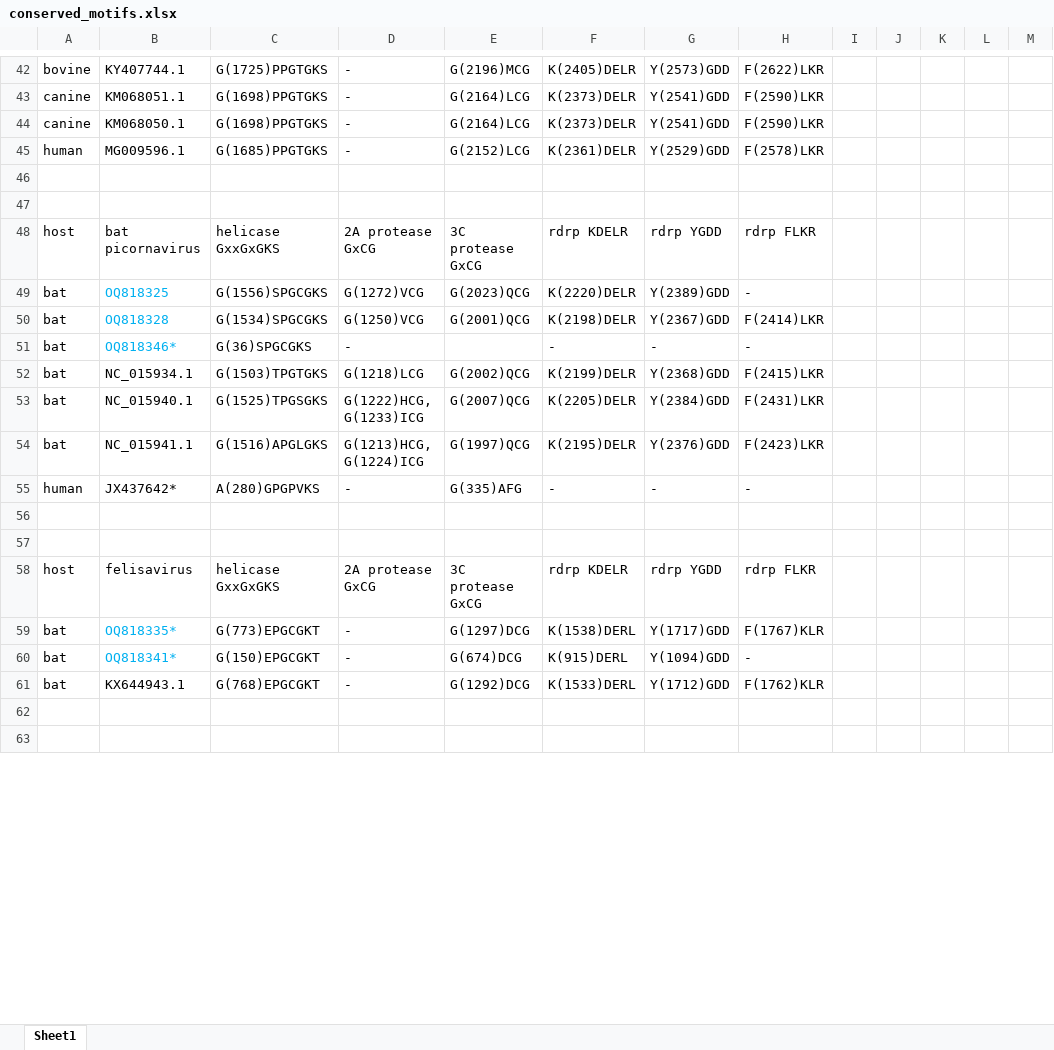
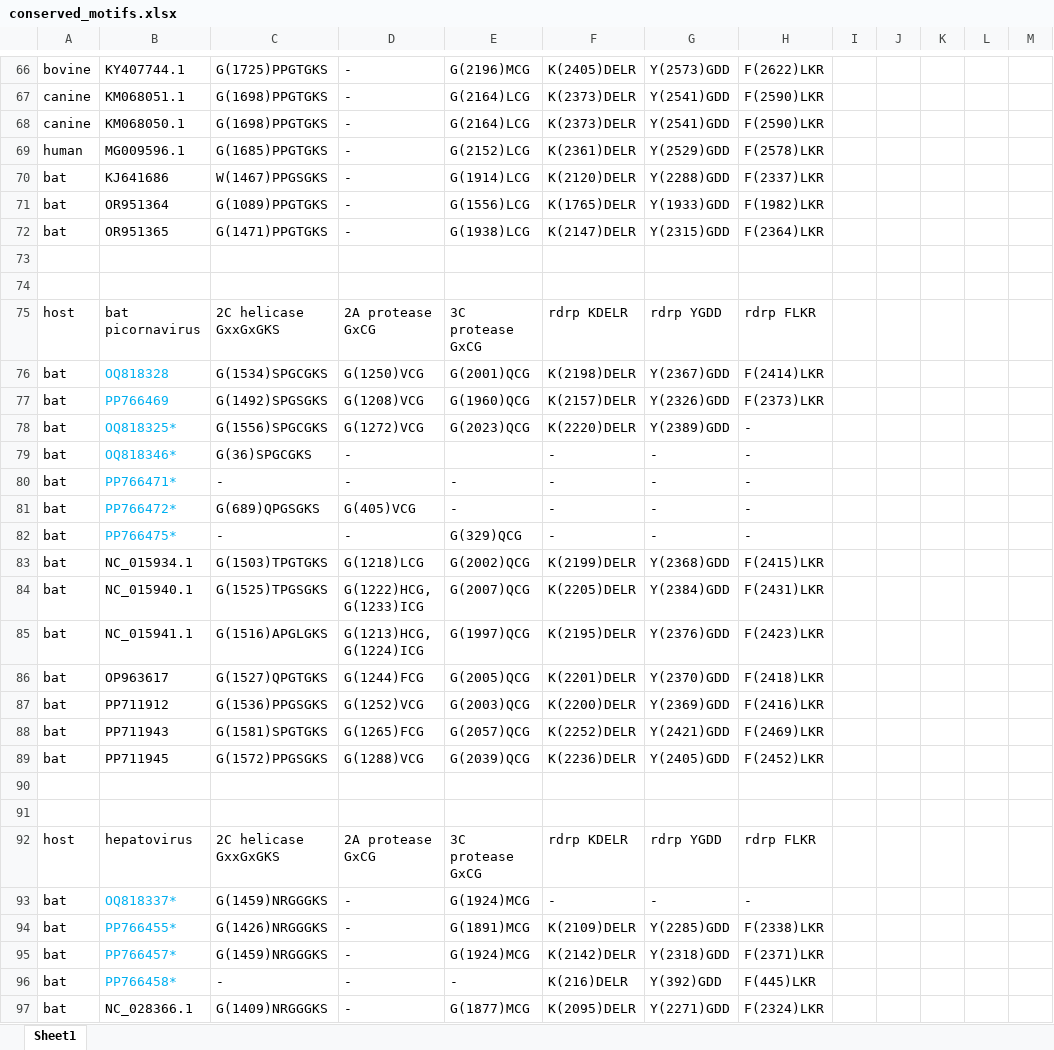
Before and after one commit to brooklabteam/Kettenburg_mada-bat-picornavirus, an Excel workbook: genome_annotation_and_characterization/conserved_motifs.xlsx, sheet Sheet1, drawn as a sheet; only a part is shown, gaps mark what is left out; the shorter side is filled out with more unchanged rows; values as stored, in another font and other column widths than the file's, no borders; removed rows and columns are numbered as before the commit, all else as after; the diff covers the shown part only; the diff names each change by its address in the sheet, - before the commit and + after, or states it on an @@ line.

Commit message:
conserved motifs

```diff
--- a/genome_annotation_and_characterization/conserved_motifs.xlsx (sheet Sheet1)
+++ b/genome_annotation_and_characterization/conserved_motifs.xlsx (sheet Sheet1)
+row 70: bat | KJ641686 | W(1467)PPGSGKS | - | G(1914)LCG | K(2120)DELR | Y(2288)GDD | F(2337)LKR
+row 71: bat | OR951364 | G(1089)PPGTGKS | - | G(1556)LCG | K(1765)DELR | Y(1933)GDD | F(1982)LKR
+row 72: bat | OR951365 | G(1471)PPGTGKS | - | G(1938)LCG | K(2147)DELR | Y(2315)GDD | F(2364)LKR
-C75: helicase GxxGxGKS
+C75: 2C helicase GxxGxGKS
-row 49: bat | OQ818325 | G(1556)SPGCGKS | G(1272)VCG | G(2023)QCG | K(2220)DELR | Y(2389)GDD | -
+row 77: bat | PP766469 | G(1492)SPGSGKS | G(1208)VCG | G(1960)QCG | K(2157)DELR | Y(2326)GDD | F(2373)LKR
+row 78: bat | OQ818325* | G(1556)SPGCGKS | G(1272)VCG | G(2023)QCG | K(2220)DELR | Y(2389)GDD | -
+row 80: bat | PP766471* | - | - | - | - | - | -
+row 81: bat | PP766472* | G(689)QPGSGKS | G(405)VCG | - | - | - | -
+row 82: bat | PP766475* | - | - | G(329)QCG | - | - | -
-row 55: human | JX437642* | A(280)GPGPVKS | - | G(335)AFG | - | - | -
+row 86: bat | OP963617 | G(1527)QPGTGKS | G(1244)FCG | G(2005)QCG | K(2201)DELR | Y(2370)GDD | F(2418)LKR
+row 87: bat | PP711912 | G(1536)PPGSGKS | G(1252)VCG | G(2003)QCG | K(2200)DELR | Y(2369)GDD | F(2416)LKR
+row 88: bat | PP711943 | G(1581)SPGTGKS | G(1265)FCG | G(2057)QCG | K(2252)DELR | Y(2421)GDD | F(2469)LKR
+row 89: bat | PP711945 | G(1572)PPGSGKS | G(1288)VCG | G(2039)QCG | K(2236)DELR | Y(2405)GDD | F(2452)LKR
-B92: felisavirus
+B92: hepatovirus
-C92: helicase GxxGxGKS
+C92: 2C helicase GxxGxGKS
-row 59: bat | OQ818335* | G(773)EPGCGKT | - | G(1297)DCG | K(1538)DERL | Y(1717)GDD | F(1767)KLR
-row 60: bat | OQ818341* | G(150)EPGCGKT | - | G(674)DCG | K(915)DERL | Y(1094)GDD | -
+row 93: bat | OQ818337* | G(1459)NRGGGKS | - | G(1924)MCG | - | - | -
+row 94: bat | PP766455* | G(1426)NRGGGKS | - | G(1891)MCG | K(2109)DELR | Y(2285)GDD | F(2338)LKR
-B95: KX644943.1
+B95: PP766457*
-B95 text colour: black
+B95 text colour: #00B0F0
-C95: G(768)EPGCGKT
+C95: G(1459)NRGGGKS
-E95: G(1292)DCG
+E95: G(1924)MCG
-F95: K(1533)DERL
+F95: K(2142)DELR
-G95: Y(1712)GDD
+G95: Y(2318)GDD
-H95: F(1762)KLR
+H95: F(2371)LKR
+row 96: bat | PP766458* | - | - | - | K(216)DELR | Y(392)GDD | F(445)LKR
+row 97: bat | NC_028366.1 | G(1409)NRGGGKS | - | G(1877)MCG | K(2095)DELR | Y(2271)GDD | F(2324)LKR
```
Also changed, not shown: 50 added rows and 70 edited cells elsewhere in this sheet, genome_annotation_and_characterization/peptide_cleavage_sites.xlsx, 1 other file.
